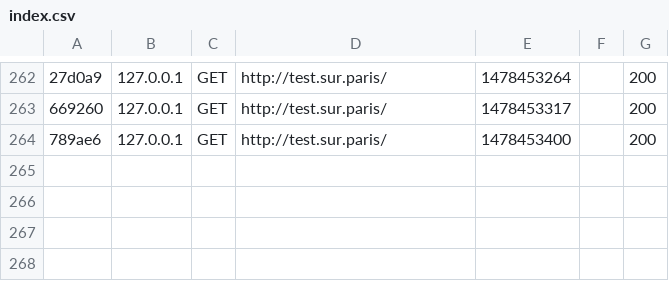
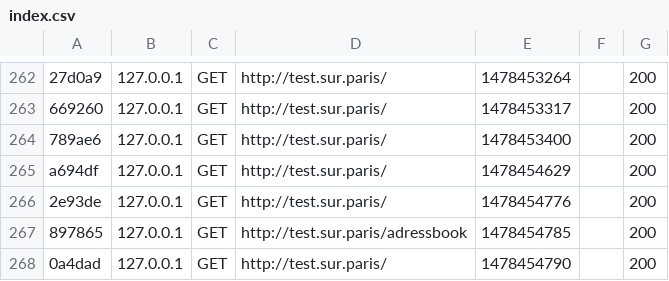
Before and after one commit to mcaalh/testApartoo, a CSV file: var/cache/dev/profiler/index.csv, drawn as a sheet; only a part is shown, gaps mark what is left out; the diff names each change by its address in the sheet, - before the commit and + after, or states it on an @@ line.

```diff
--- a/var/cache/dev/profiler/index.csv
+++ b/var/cache/dev/profiler/index.csv
+row 265: a694df | 127.0.0.1 | GET | http://test.sur.paris/ | 1478454629 |  | 200
+row 266: 2e93de | 127.0.0.1 | GET | http://test.sur.paris/ | 1478454776 |  | 200
+row 267: 897865 | 127.0.0.1 | GET | http://test.sur.paris/adressbook | 1478454785 |  | 200
+row 268: 0a4dad | 127.0.0.1 | GET | http://test.sur.paris/ | 1478454790 |  | 200
```
Also changed, not shown: 8 other files.
